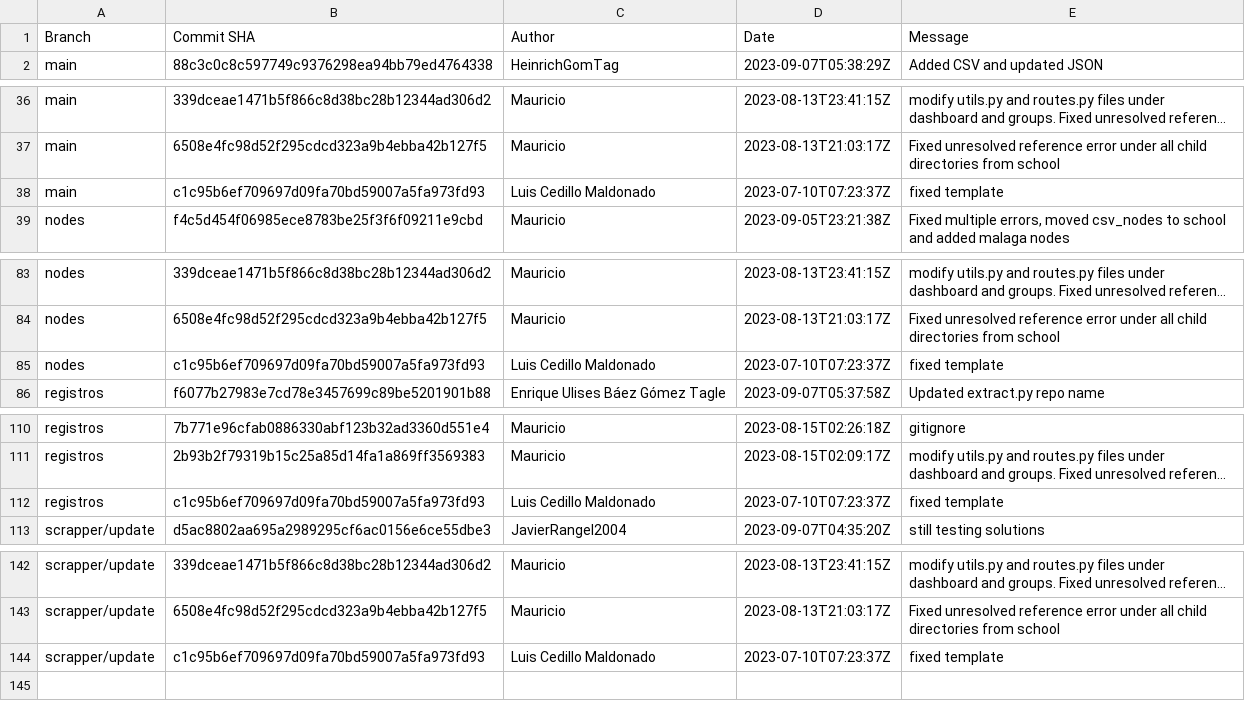
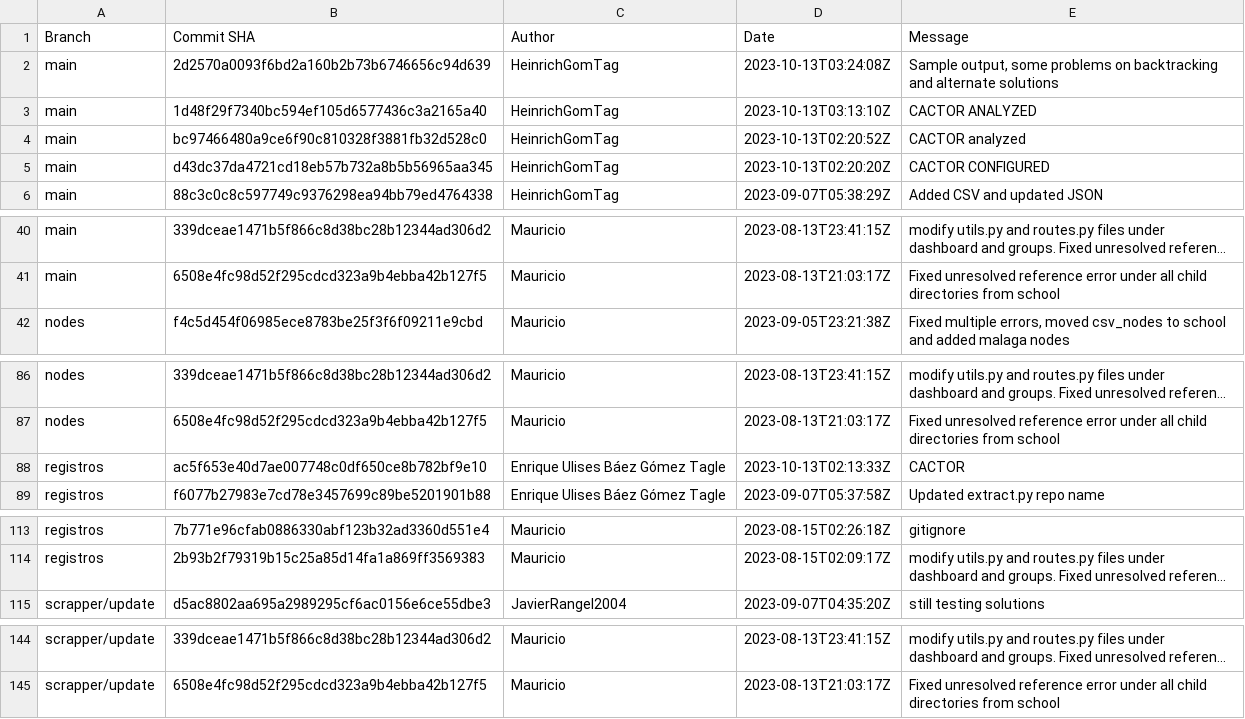
Before and after one commit to ios-lab-up/smartup_api, a CSV file: commits.csv, drawn as a sheet; only a part is shown, gaps mark what is left out; long unchanged cells end in …; removed rows and columns are numbered as before the commit, all else as after; the diff names each change by its address in the sheet, - before the commit and + after, or states it on an @@ line.

Commit message:
CACTOR analyzed

```diff
--- a/commits.csv
+++ b/commits.csv
+row 2: main | 2d2570a0093f6bd2a160b2b73b6746656c94d639 | HeinrichGomTag | 2023-10-13T03:24:08Z | Sample output, some problems on backtracking and alternate solutions
+row 3: main | 1d48f29f7340bc594ef105d6577436c3a2165a40 | HeinrichGomTag | 2023-10-13T03:13:10Z | CACTOR ANALYZED
+row 4: main | bc97466480a9ce6f90c810328f3881fb32d528c0 | HeinrichGomTag | 2023-10-13T02:20:52Z | CACTOR analyzed
+row 5: main | d43dc37da4721cd18eb57b732a8b5b56965aa345 | HeinrichGomTag | 2023-10-13T02:20:20Z | CACTOR CONFIGURED
-row 38: main | c1c95b6ef709697d09fa70bd59007a5fa973fd93 | Luis Cedillo Maldonado | 2023-07-10T07:23:37Z | fixed template
-row 85: nodes | c1c95b6ef709697d09fa70bd59007a5fa973fd93 | Luis Cedillo Maldonado | 2023-07-10T07:23:37Z | fixed template
+row 88: registros | ac5f653e40d7ae007748c0df650ce8b782bf9e10 | Enrique Ulises Báez Gómez Tagle | 2023-10-13T02:13:33Z | CACTOR
-row 112: registros | c1c95b6ef709697d09fa70bd59007a5fa973fd93 | Luis Cedillo Maldonado | 2023-07-10T07:23:37Z | fixed template
-row 144: scrapper/update | c1c95b6ef709697d09fa70bd59007a5fa973fd93 | Luis Cedillo Maldonado | 2023-07-10T07:23:37Z | fixed template
```
Also changed, not shown: 1 other file.
